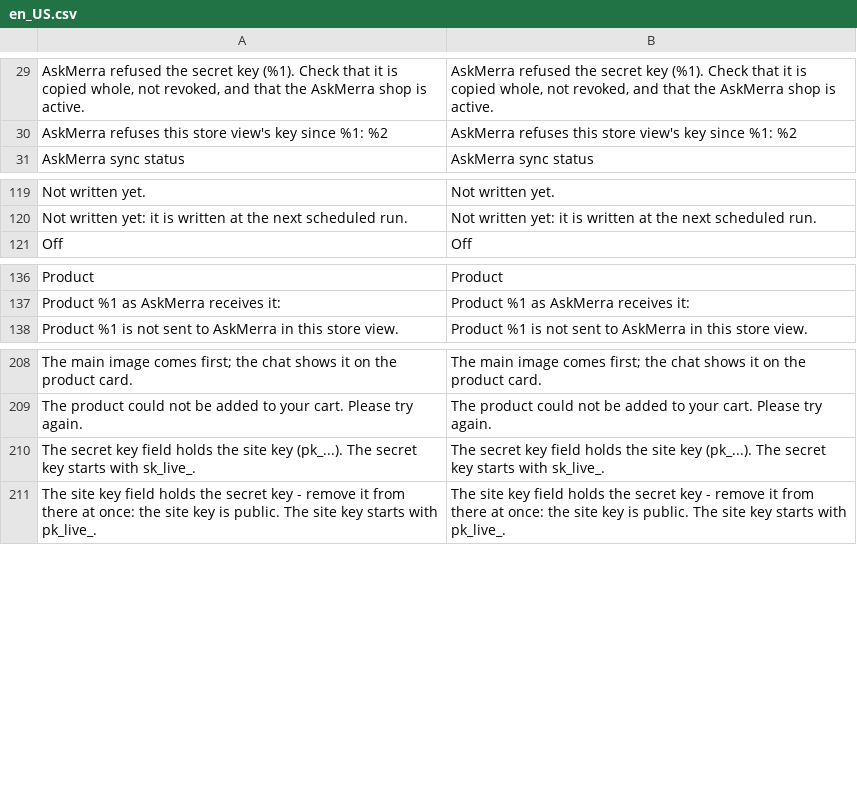
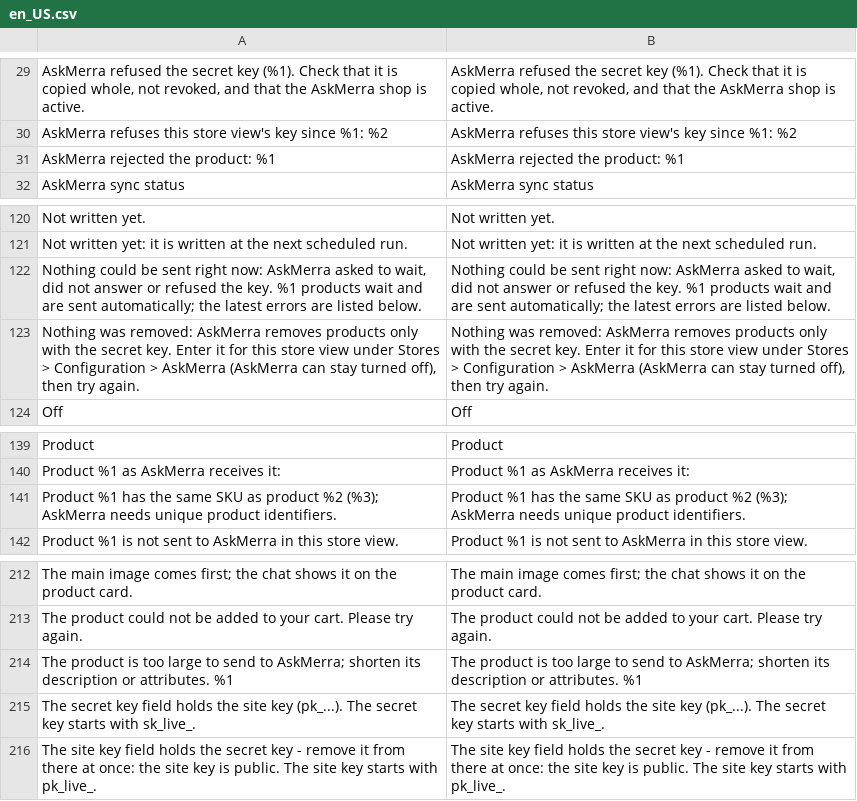
Before and after one commit to clogg74/askmerra-magento2, a CSV file: i18n/en_US.csv, drawn as a sheet; only a part is shown, gaps mark what is left out.

```diff
--- a/i18n/en_US.csv
+++ b/i18n/en_US.csv
@@ -30,2 +30,3 @@
 "AskMerra refuses this store view's key since %1: %2","AskMerra refuses this store view's key since %1: %2"
+"AskMerra rejected the product: %1","AskMerra rejected the product: %1"
 "AskMerra sync status","AskMerra sync status"
@@ -120,2 +121,4 @@
 "Not written yet: it is written at the next scheduled run.","Not written yet: it is written at the next scheduled run."
+"Nothing could be sent right now: AskMerra asked to wait, did not answer or refused the key. %1 products wait and are sent automatically; the latest errors are listed below.","Nothing could be sent right now: AskMerra asked to wait, did not answer or refused the key. %1 products wait and are sent automatically; the latest errors are listed below."
+"Nothing was removed: AskMerra removes products only with the secret key. Enter it for this store view under Stores > Configuration > AskMerra (AskMerra can stay turned off), then try again.","Nothing was removed: AskMerra removes products only with the secret key. Enter it for this store view under Stores > Configuration > AskMerra (AskMerra can stay turned off), then try again."
 "Off","Off"
@@ -137,2 +140,3 @@
 "Product %1 as AskMerra receives it:","Product %1 as AskMerra receives it:"
+"Product %1 has the same SKU as product %2 (%3); AskMerra needs unique product identifiers.","Product %1 has the same SKU as product %2 (%3); AskMerra needs unique product identifiers."
 "Product %1 is not sent to AskMerra in this store view.","Product %1 is not sent to AskMerra in this store view."
@@ -209,2 +213,3 @@
 "The product could not be added to your cart. Please try again.","The product could not be added to your cart. Please try again."
+"The product is too large to send to AskMerra; shorten its description or attributes. %1","The product is too large to send to AskMerra; shorten its description or attributes. %1"
 "The secret key field holds the site key (pk_...). The secret key starts with sk_live_.","The secret key field holds the site key (pk_...). The secret key starts with sk_live_."
```
Also changed, not shown: i18n/de_DE.csv, i18n/es_ES.csv, 16 other files.
